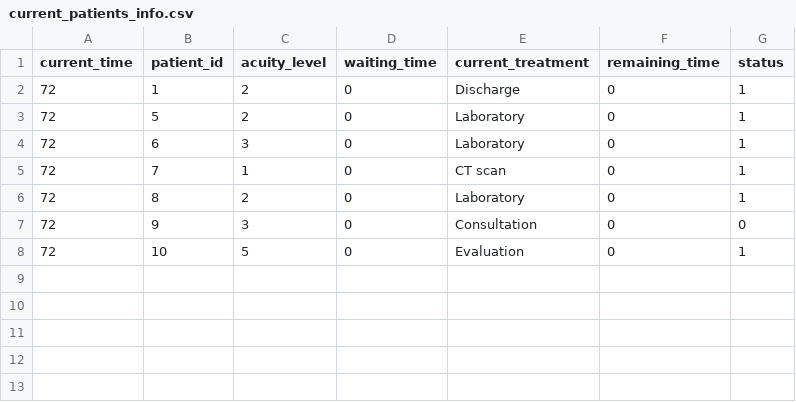
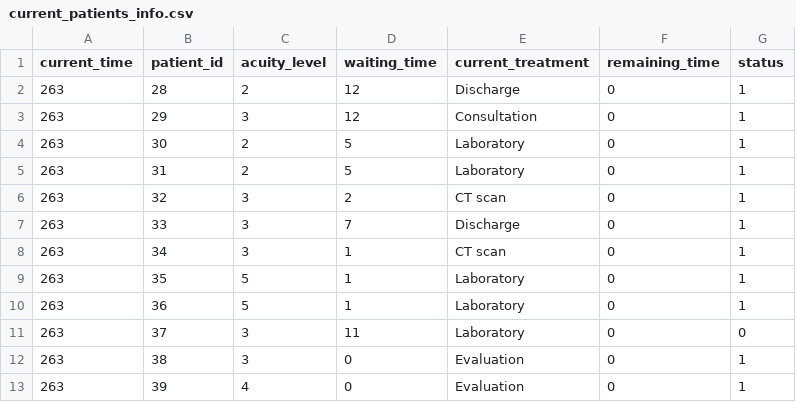
Before and after one commit to wang2653/Building-an-Intelligent-Job-Scheduler-for-Optimized-Request-Assignment, a CSV file: data/current_patients_info.csv, drawn as a sheet.

```diff
--- a/data/current_patients_info.csv
+++ b/data/current_patients_info.csv
@@ -1,8 +1,13 @@
 current_time,patient_id,acuity_level,waiting_time,current_treatment,remaining_time,status
-72,1,2,0,Discharge,0,1
-72,5,2,0,Laboratory,0,1
-72,6,3,0,Laboratory,0,1
-72,7,1,0,CT scan,0,1
-72,8,2,0,Laboratory,0,1
-72,9,3,0,Consultation,0,0
-72,10,5,0,Evaluation,0,1
+263,28,2,12,Discharge,0,1
+263,29,3,12,Consultation,0,1
+263,30,2,5,Laboratory,0,1
+263,31,2,5,Laboratory,0,1
+263,32,3,2,CT scan,0,1
+263,33,3,7,Discharge,0,1
+263,34,3,1,CT scan,0,1
+263,35,5,1,Laboratory,0,1
+263,36,5,1,Laboratory,0,1
+263,37,3,11,Laboratory,0,0
+263,38,3,0,Evaluation,0,1
+263,39,4,0,Evaluation,0,1
```
Also changed, not shown: data/current_doctors_info.csv, 2 other files.
